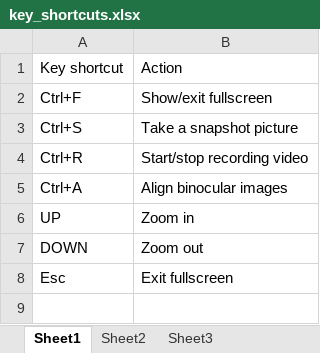
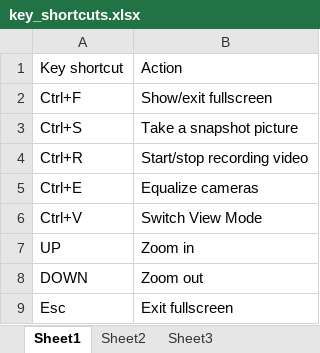
Before and after one commit to YinshengGuo/WinduVision, an Excel workbook: key_shortcuts.xlsx, sheet Sheet1, drawn as a sheet; values as stored, in another font and other column widths than the file's, no borders; removed rows and columns are numbered as before the commit, all else as after; the diff names each change by its address in the sheet, - before the commit and + after, or states it on an @@ line.

```diff
--- a/key_shortcuts.xlsx (sheet Sheet1)
+++ b/key_shortcuts.xlsx (sheet Sheet1)
-row 5: Ctrl+A | Align binocular images
+row 5: Ctrl+E | Equalize cameras
+row 6: Ctrl+V | Switch View Mode
```
Also changed, not shown: 11 other files.
